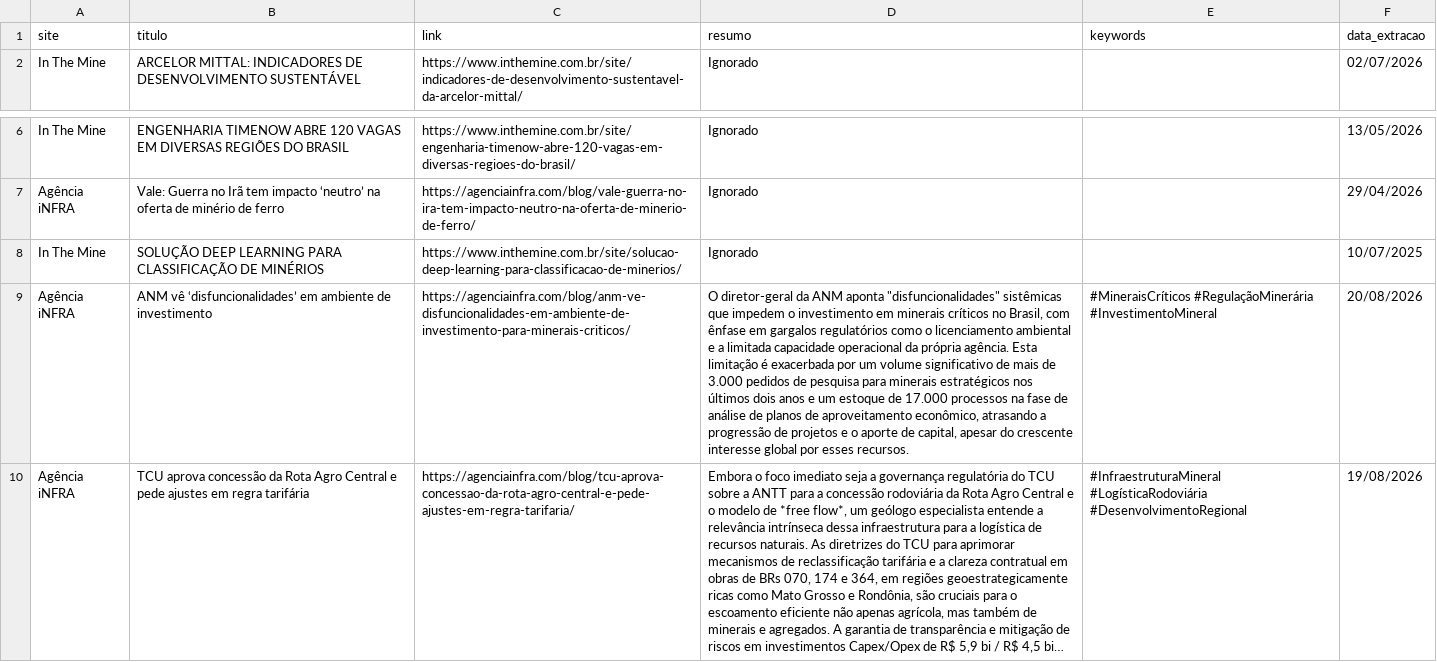
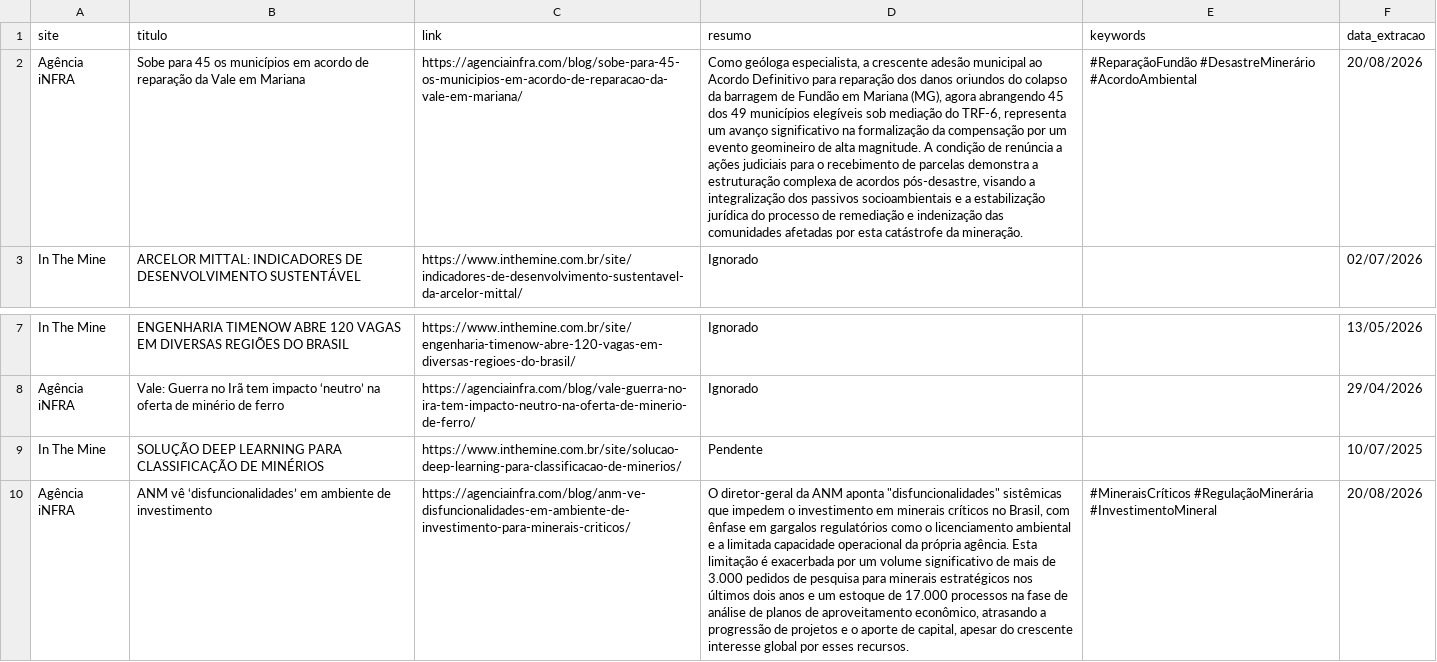
Before and after one commit to ceciliarabeloqr/radar-mineral, a CSV file: historico_noticias.csv, drawn as a sheet; only a part is shown, gaps mark what is left out; the shorter side is filled out with more unchanged rows; long unchanged cells end in …; addresses are those after the commit; the diff names each change by its address in the sheet, - before the commit and + after, or states it on an @@ line.

```diff
--- a/historico_noticias.csv
+++ b/historico_noticias.csv
+row 2: Agência iNFRA | Sobe para 45 os municípios em acordo de reparação da Vale em Mariana | https://agenciainfra.com/blog/sobe-para-45-os-municipios-em-acordo-de-reparacao-da-vale-em-mariana/ | Como geóloga especialista, a crescente adesão municipal ao Acordo Definitivo para reparação dos danos oriundos do colapso da barragem de Fundão em Mariana (MG), agora abrangendo 45 dos 49 municípios elegíveis sob mediação do TRF-6, representa um avanço significativo na formalização da compensação por um evento geomineiro de alta magnitude. A condição de renúncia a ações judiciais para o recebimento de parcelas demonstra a estruturação complexa de acordos pós-desastre, visando a integralização dos passivos socioambientais e a estabilização jurídica do processo de remediação e indenização das comunidades afetadas por esta catástrofe da mineração. | #ReparaçãoFundão #DesastreMinerário #AcordoAmbiental | 20/08/2026
-D9 (resumo): Ignorado
+D9 (resumo): Pendente
```
Also changed, not shown: 1 other file.
